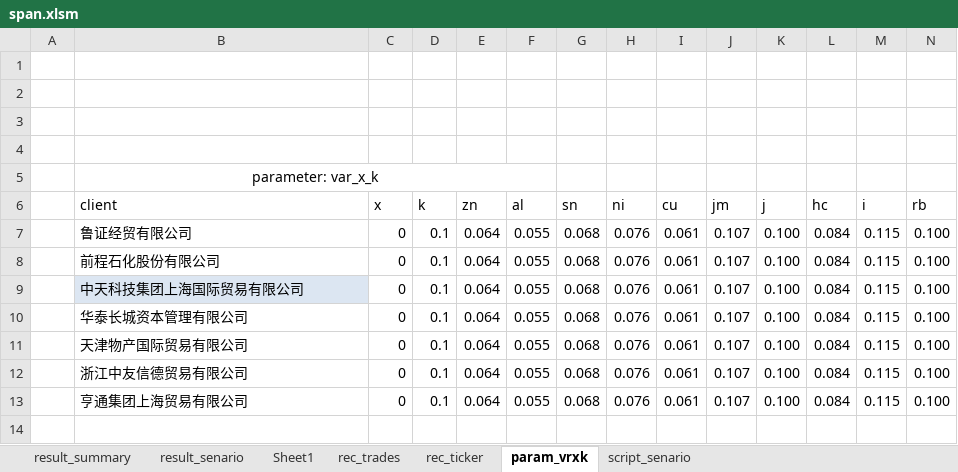
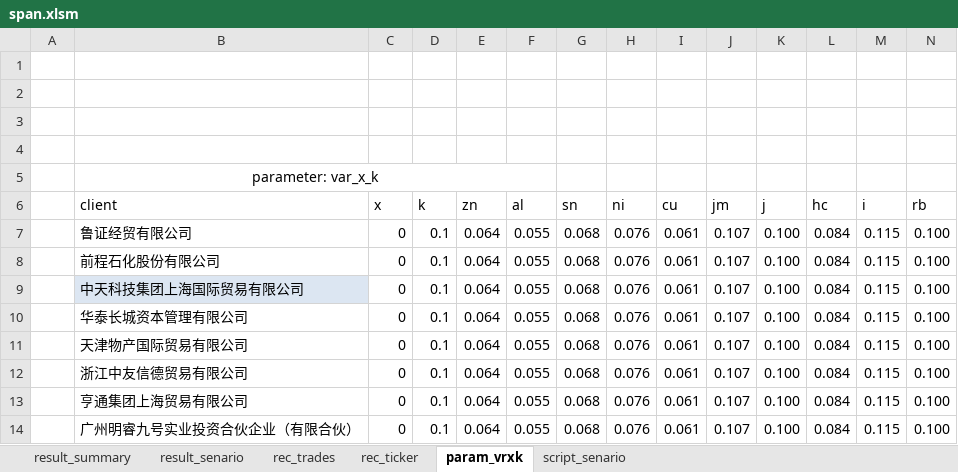
Before and after one commit to wusf/CmdtyOTC, an Excel workbook: project/span.xlsm, sheet param_vrxk, drawn as a sheet; only a part is shown; values as stored, in another font and other column widths than the file's, no borders; table styles not drawn; rows hold the shown columns only; the diff names each change by its address in the sheet, - before the commit and + after, or states it on an @@ line.

```diff
--- a/project/span.xlsm (sheet param_vrxk)
+++ b/project/span.xlsm (sheet param_vrxk)
-sheet tab: Sheet1
+row 14:  | 广州明睿九号实业投资合伙企业（有限合伙） | 0 | 0.1 | 0.064 | 0.055 | 0.068 | 0.076 | 0.061 | 0.107 | 0.100 | 0.084 | 0.115 | 0.100
```
Also changed, not shown: sheet result_senario, sheet rec_ticker, sheet rec_trades, formulas that keep their value, hidden cells, charts or pictures, 3 other files.
